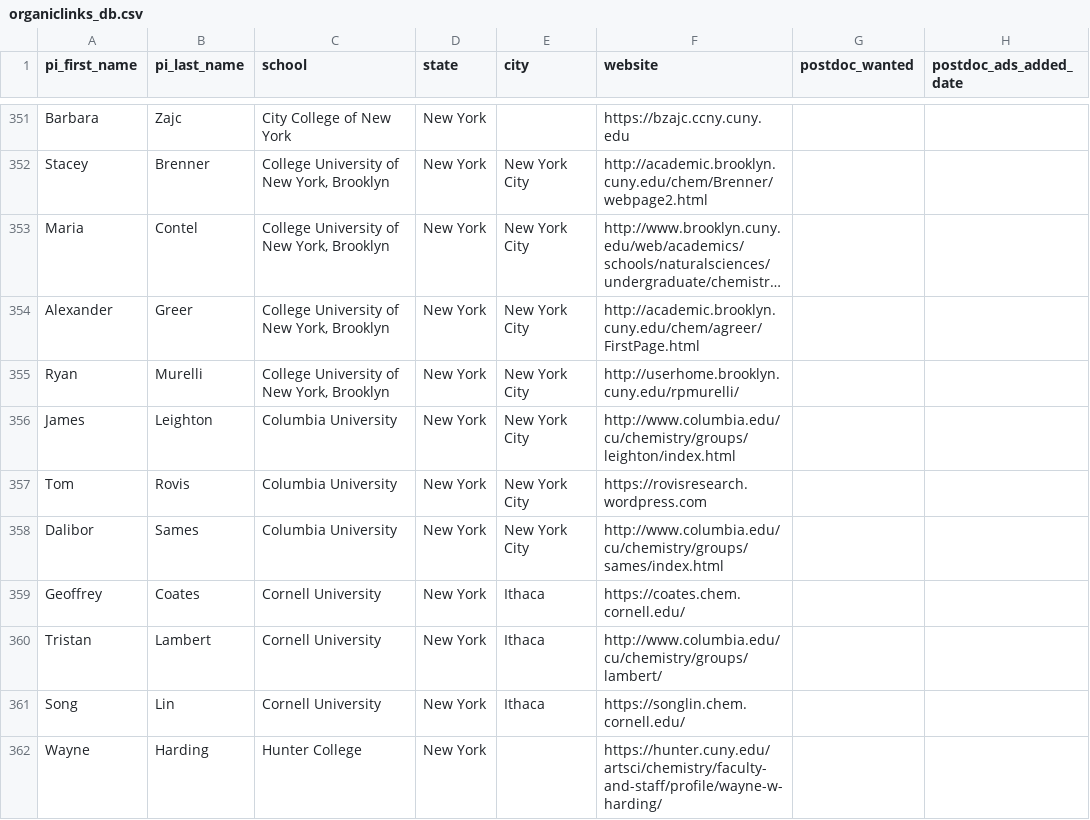
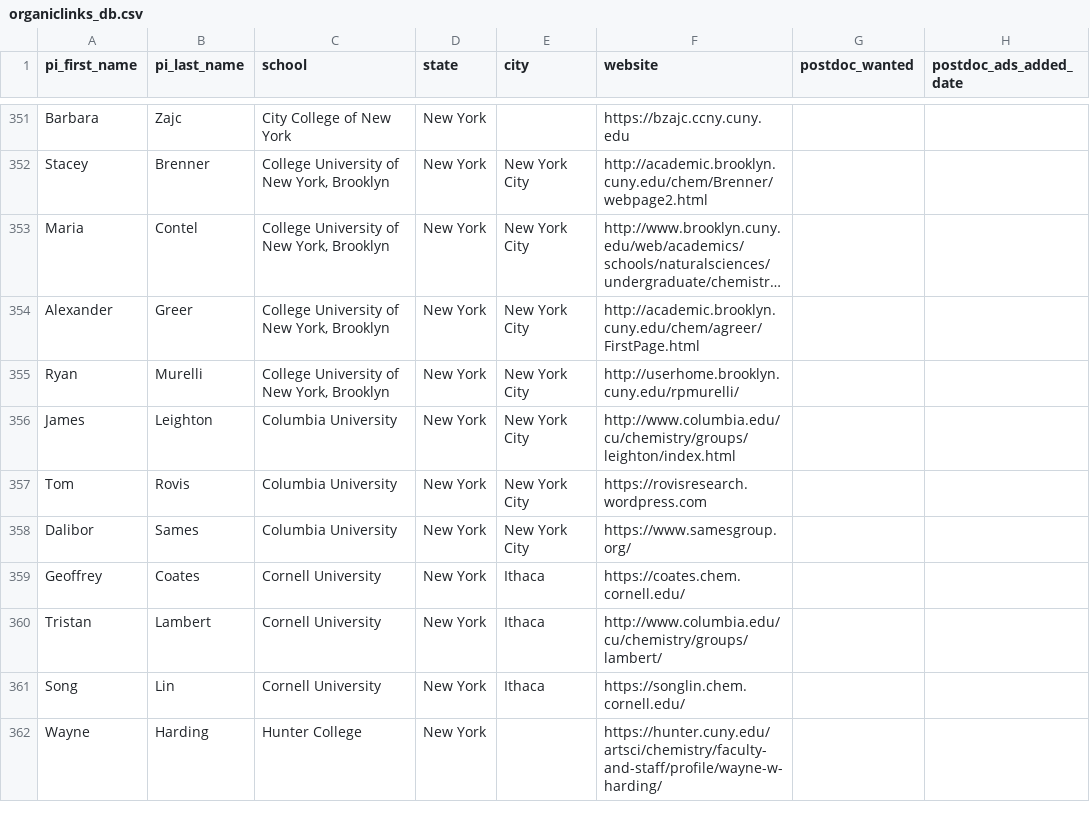
Before and after one commit to khoivan88/organiclinks-v2, a CSV file: data/organiclinks_db.csv, drawn as a sheet; only a part is shown, gaps mark what is left out; long unchanged cells end in …; the diff names each change by its address in the sheet, - before the commit and + after, or states it on an @@ line.

Commit message:
Committing spreadsheet content on 7/8/2023: by b-myers@onu.edu Updated a couple of URLs. Identified 5 groups with 404s

```diff
--- a/data/organiclinks_db.csv
+++ b/data/organiclinks_db.csv
-F358 (website): http://www.columbia.edu/cu/chemistry/groups/sames/index.html
+F358 (website): https://www.samesgroup.org/
```
